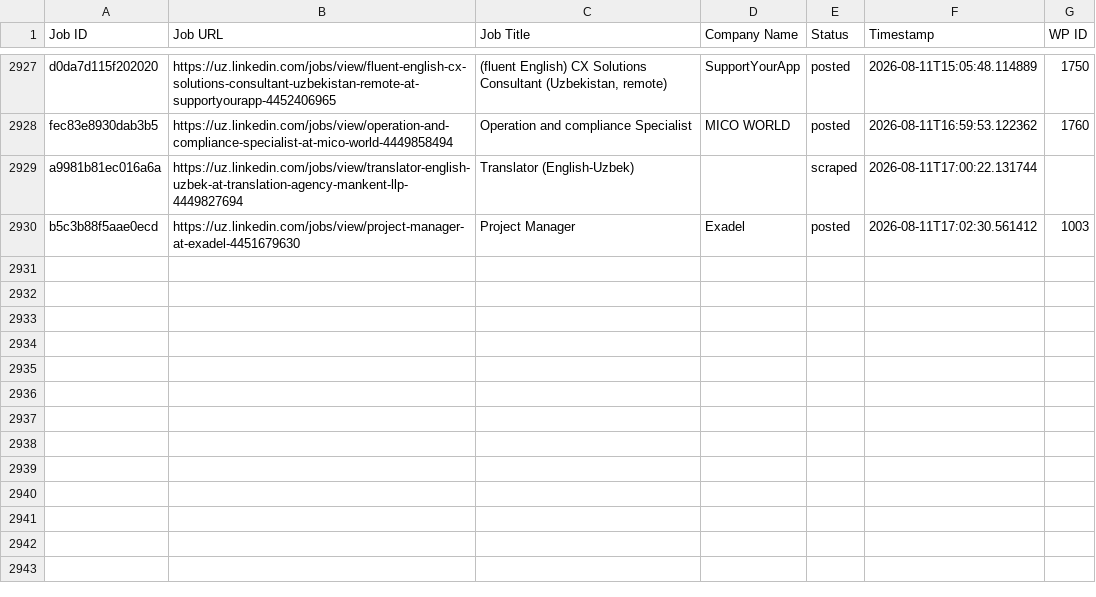
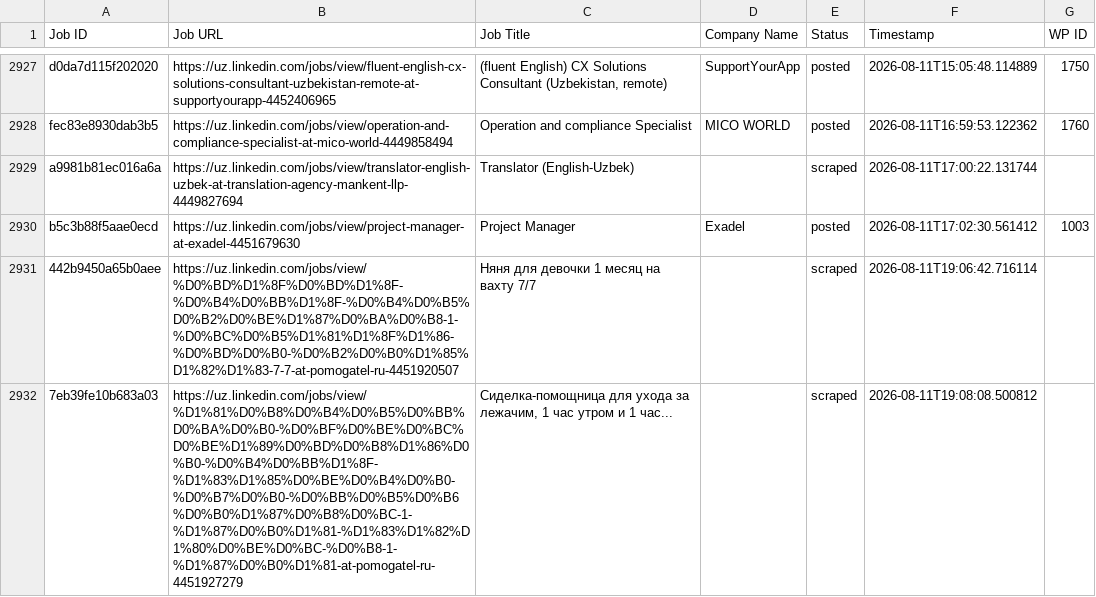
Before and after one commit to innovationinc2000/uz, a CSV file: processed_jobs.csv, drawn as a sheet; only a part is shown, gaps mark what is left out; the diff names each change by its address in the sheet, - before the commit and + after, or states it on an @@ line.

```diff
--- a/processed_jobs.csv
+++ b/processed_jobs.csv
+row 2931: 442b9450a65b0aee | https://uz.linkedin.com/jobs/view/%D0%BD%D1%8F%D0%BD%D1%8F-%D0%B4%D0%BB%D1%8F-%D0%B4%D0%B5%D0%B2%D0%BE%D1%87%D0%BA%D0%B8-1-%D0%BC%D0%B5%D1%81%D1%8F%D1%86-%D0%BD%D0%B0-%D0%B2%D0%B0%D1%85%D1%82%D1%83-7-7-at-pomogatel-ru-4451920507 | Няня для девочки 1 месяц на вахту 7/7 |  | scraped | 2026-08-11T19:06:42.716114
+row 2932: 7eb39fe10b683a03 | https://uz.linkedin.com/jobs/view/%D1%81%D0%B8%D0%B4%D0%B5%D0%BB%D0%BA%D0%B0-%D0%BF%D0%BE%D0%BC%D0%BE%D1%89%D0%BD%D0%B8%D1%86%D0%B0-%D0%B4%D0%BB%D1%8F-%D1%83%D1%85%D0%BE%D0%B4%D0%B0-%D0%B7%D0%B0-%D0%BB%D0%B5%D0%B6%D0%B0%D1%87%D0%B8%D0%BC-1-%D1%87%D0%B0%D1%81-%D1%83%D1%82%D1%80%D0%BE%D0%BC-%D0%B8-1-%D1%87%D0%B0%D1%81-at-pomogatel-ru-4451927279 | Сиделка-помощница для ухода за лежачим, 1 час утром и 1 час... |  | scraped | 2026-08-11T19:08:08.500812
```
